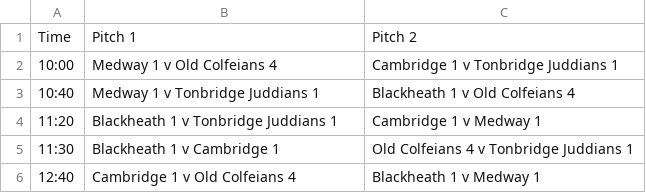
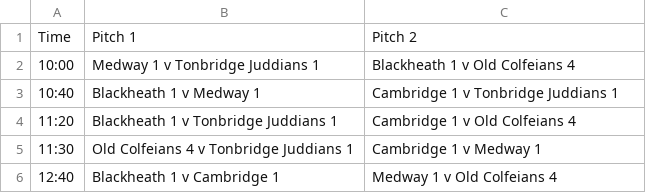
Before and after one commit to dominicsayers/blackheath-festival-2018, a CSV file: schedules/U10/A.csv, drawn as a sheet.

```diff
--- a/schedules/U10/A.csv
+++ b/schedules/U10/A.csv
@@ -1,6 +1,6 @@
 Time,Pitch 1,Pitch 2
-10:00,Medway 1 v Old Colfeians 4,Cambridge 1 v Tonbridge Juddians 1
-10:40,Medway 1 v Tonbridge Juddians 1,Blackheath 1 v Old Colfeians 4
-11:20,Blackheath 1 v Tonbridge Juddians 1,Cambridge 1 v Medway 1
-11:30,Blackheath 1 v Cambridge 1,Old Colfeians 4 v Tonbridge Juddians 1
-12:40,Cambridge 1 v Old Colfeians 4,Blackheath 1 v Medway 1
+10:00,Medway 1 v Tonbridge Juddians 1,Blackheath 1 v Old Colfeians 4
+10:40,Blackheath 1 v Medway 1,Cambridge 1 v Tonbridge Juddians 1
+11:20,Blackheath 1 v Tonbridge Juddians 1,Cambridge 1 v Old Colfeians 4
+11:30,Old Colfeians 4 v Tonbridge Juddians 1,Cambridge 1 v Medway 1
+12:40,Blackheath 1 v Cambridge 1,Medway 1 v Old Colfeians 4
```
Also changed, not shown: schedules/U10/B.csv, schedules/U10/C.csv, 11 other files.
